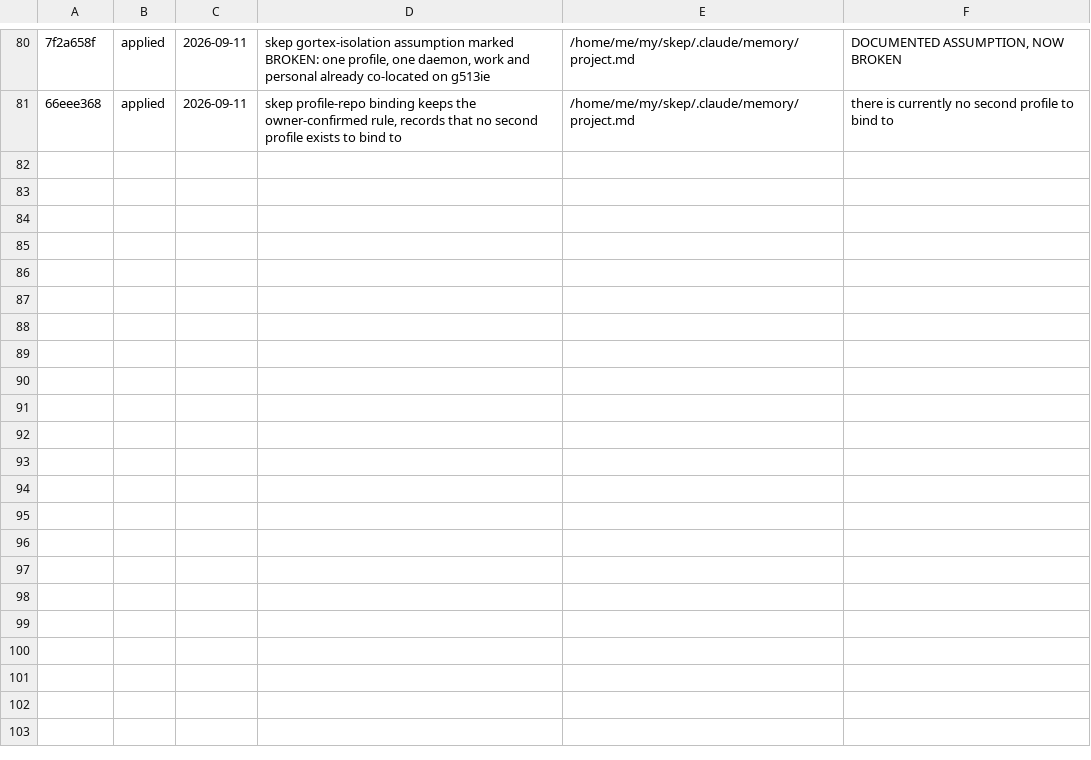
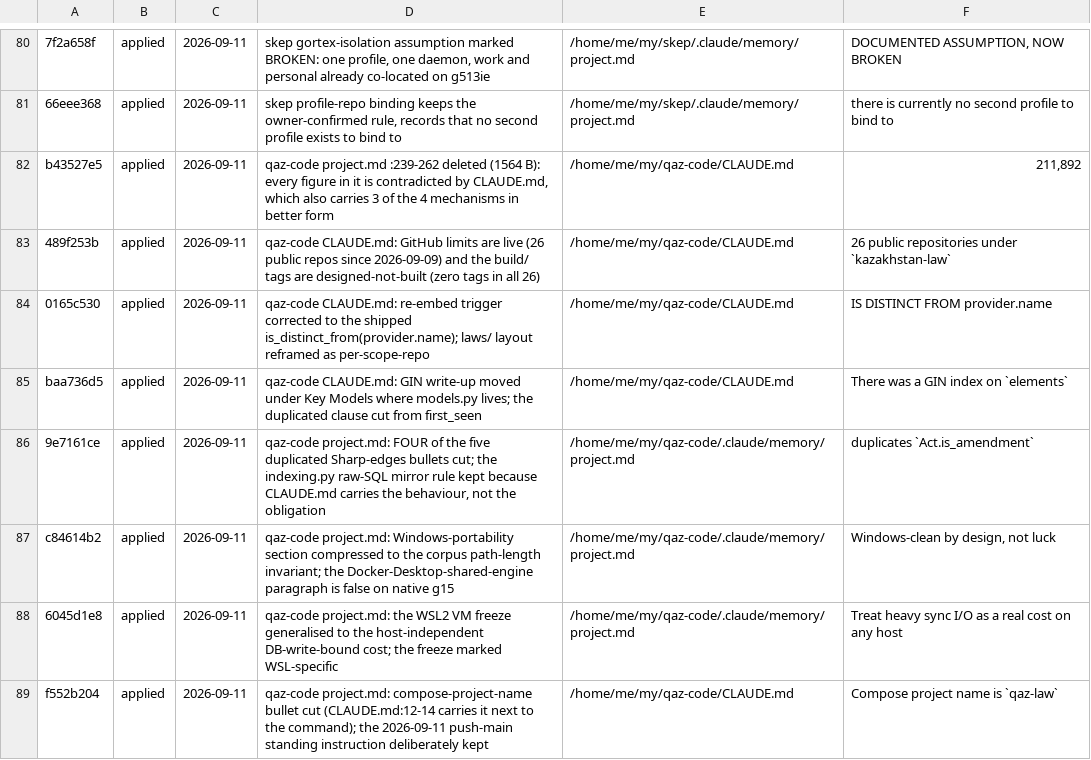
Before and after one commit to metheoryt/machines, a TSV file: docs/dream/ledger.tsv, drawn as a sheet; only a part is shown, gaps mark what is left out; the diff names each change by its address in the sheet, - before the commit and + after, or states it on an @@ line.

```diff
--- a/docs/dream/ledger.tsv
+++ b/docs/dream/ledger.tsv
+row 82: b43527e5 | applied | 2026-09-11 | qaz-code project.md :239-262 deleted (1564 B): every figure in it is contradicted by CLAUDE.md, which also carries 3 of the 4 mechanisms in better form | /home/me/my/qaz-code/CLAUDE.md | 211,892
+row 83: 489f253b | applied | 2026-09-11 | qaz-code CLAUDE.md: GitHub limits are live (26 public repos since 2026-09-09) and the build/ tags are designed-not-built (zero tags in all 26) | /home/me/my/qaz-code/CLAUDE.md | 26 public repositories under `kazakhstan-law`
+row 84: 0165c530 | applied | 2026-09-11 | qaz-code CLAUDE.md: re-embed trigger corrected to the shipped is_distinct_from(provider.name); laws/ layout reframed as per-scope-repo | /home/me/my/qaz-code/CLAUDE.md | IS DISTINCT FROM provider.name
+row 85: baa736d5 | applied | 2026-09-11 | qaz-code CLAUDE.md: GIN write-up moved under Key Models where models.py lives; the duplicated clause cut from first_seen | /home/me/my/qaz-code/CLAUDE.md | There was a GIN index on `elements`
+row 86: 9e7161ce | applied | 2026-09-11 | qaz-code project.md: FOUR of the five duplicated Sharp-edges bullets cut; the indexing.py raw-SQL mirror rule kept because CLAUDE.md carries the behaviour, not the obligation | /home/me/my/qaz-code/.claude/memory/project.md | duplicates `Act.is_amendment`
+row 87: c84614b2 | applied | 2026-09-11 | qaz-code project.md: Windows-portability section compressed to the corpus path-length invariant; the Docker-Desktop-shared-engine paragraph is false on native g15 | /home/me/my/qaz-code/.claude/memory/project.md | Windows-clean by design, not luck
+row 88: 6045d1e8 | applied | 2026-09-11 | qaz-code project.md: the WSL2 VM freeze generalised to the host-independent DB-write-bound cost; the freeze marked WSL-specific | /home/me/my/qaz-code/.claude/memory/project.md | Treat heavy sync I/O as a real cost on any host
+row 89: f552b204 | applied | 2026-09-11 | qaz-code project.md: compose-project-name bullet cut (CLAUDE.md:12-14 carries it next to the command); the 2026-09-11 push-main standing instruction deliberately kept | /home/me/my/qaz-code/CLAUDE.md | Compose project name is `qaz-law`
```
Also changed, not shown: 1 other file.
